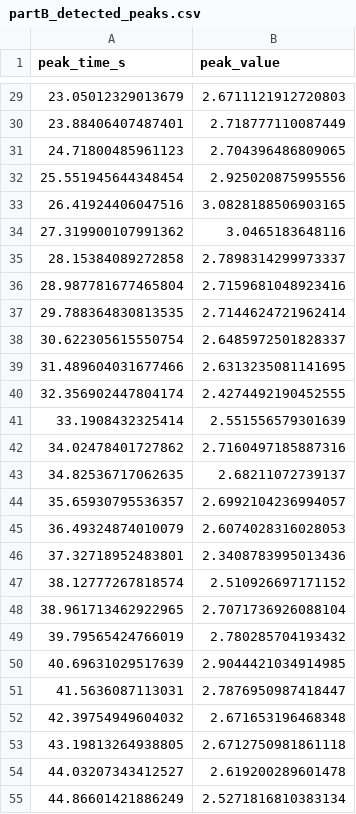
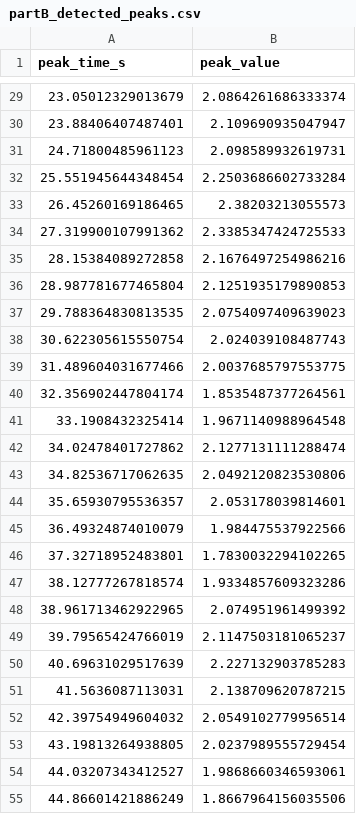
Before and after one commit to lihaoZHew/MPHY0058-heart-rate, a CSV file: data/partB_detected_peaks.csv, drawn as a sheet; only a part is shown, gaps mark what is left out; the diff covers the shown part only.

```diff
--- a/data/partB_detected_peaks.csv
+++ b/data/partB_detected_peaks.csv
@@ -29,27 +29,27 @@ peak_time_s,peak_value
-23.05012329013679,2.6711121912720803
-23.88406407487401,2.718777110087449
-24.71800485961123,2.704396486809065
-25.551945644348454,2.925020875995556
-26.41924406047516,3.0828188506903165
-27.319900107991362,3.0465183648116
-28.15384089272858,2.7898314299973337
-28.987781677465804,2.7159681048923416
-29.788364830813535,2.7144624721962414
-30.622305615550754,2.6485972501828337
-31.489604031677466,2.6313235081141695
-32.356902447804174,2.4274492190452555
-33.1908432325414,2.551556579301639
-34.02478401727862,2.7160497185887316
-34.82536717062635,2.68211072739137
-35.65930795536357,2.6992104236994057
-36.49324874010079,2.6074028316028053
-37.32718952483801,2.3408783995013436
-38.12777267818574,2.510926697171152
-38.961713462922965,2.7071736926088104
-39.79565424766019,2.780285704193432
-40.69631029517639,2.9044421034914985
-41.5636087113031,2.7876950987418447
-42.39754949604032,2.671653196468348
-43.19813264938805,2.6712750981861118
-44.03207343412527,2.619200289601478
-44.86601421886249,2.5271816810383134
+23.05012329013679,2.0864261686333374
+23.88406407487401,2.109690935047947
+24.71800485961123,2.098589932619731
+25.551945644348454,2.2503686602733284
+26.45260169186465,2.38203213055573
+27.319900107991362,2.3385347424725533
+28.15384089272858,2.1676497254986216
+28.987781677465804,2.1251935179890853
+29.788364830813535,2.0754097409639023
+30.622305615550754,2.024039108487743
+31.489604031677466,2.0037685797553775
+32.356902447804174,1.8535487377264561
+33.1908432325414,1.9671140988964548
+34.02478401727862,2.1277131111288474
+34.82536717062635,2.0492120823530806
+35.65930795536357,2.053178039814601
+36.49324874010079,1.984475537922566
+37.32718952483801,1.7830032294102265
+38.12777267818574,1.9334857609323286
+38.961713462922965,2.074951961499392
+39.79565424766019,2.1147503181065237
+40.69631029517639,2.227132903785283
+41.5636087113031,2.138709620787215
+42.39754949604032,2.0549102779956514
+43.19813264938805,2.0237989555729454
+44.03207343412527,1.9868660346593061
+44.86601421886249,1.8667964156035506
```
Also changed, not shown: 2 added rows, 2 removed rows and 44 edited cells elsewhere in this file, data/partB_fft_spectrum.csv, data/partB_filtered_signal.csv, 7 other files.
